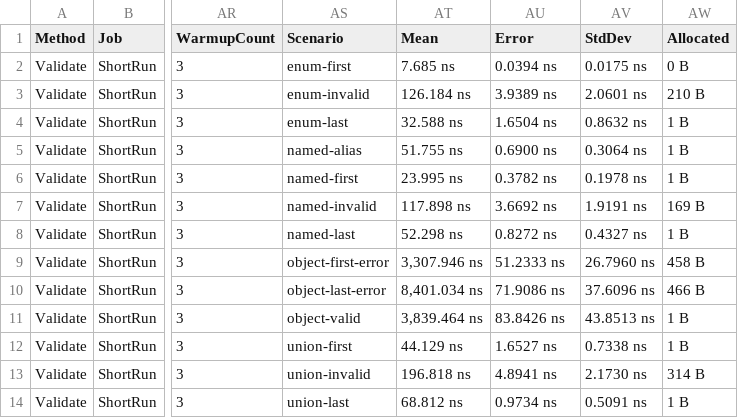
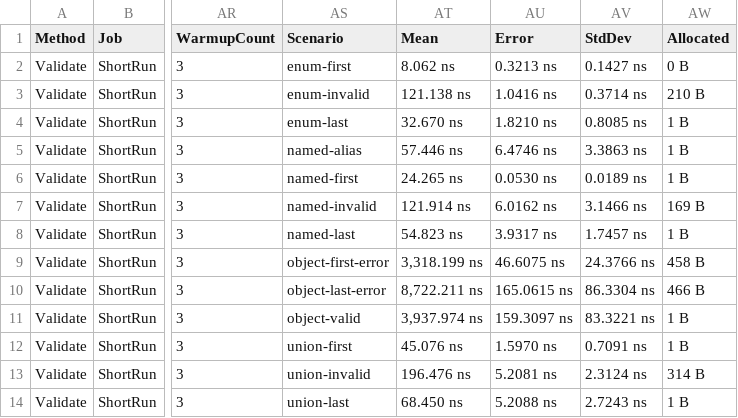
Before and after one commit to cohesivesystems/cohesive, a CSV file: docs/performance/execution-preparation-final/literal-validation-after.csv, drawn as a sheet; only a part is shown, gaps mark what is left out; the diff names each change by its address in the sheet, - before the commit and + after, or states it on an @@ line.

```diff
--- a/docs/performance/execution-preparation-final/literal-validation-after.csv
+++ b/docs/performance/execution-preparation-final/literal-validation-after.csv
-AT2 (Mean): 7.685 ns
+AT2 (Mean): 8.062 ns
-AU2 (Error): 0.0394 ns
+AU2 (Error): 0.3213 ns
-AV2 (StdDev): 0.0175 ns
+AV2 (StdDev): 0.1427 ns
-AT3 (Mean): 126.184 ns
+AT3 (Mean): 121.138 ns
-AU3 (Error): 3.9389 ns
+AU3 (Error): 1.0416 ns
-AV3 (StdDev): 2.0601 ns
+AV3 (StdDev): 0.3714 ns
-AT4 (Mean): 32.588 ns
+AT4 (Mean): 32.670 ns
-AU4 (Error): 1.6504 ns
+AU4 (Error): 1.8210 ns
-AV4 (StdDev): 0.8632 ns
+AV4 (StdDev): 0.8085 ns
-AT5 (Mean): 51.755 ns
+AT5 (Mean): 57.446 ns
-AU5 (Error): 0.6900 ns
+AU5 (Error): 6.4746 ns
-AV5 (StdDev): 0.3064 ns
+AV5 (StdDev): 3.3863 ns
-AT6 (Mean): 23.995 ns
+AT6 (Mean): 24.265 ns
-AU6 (Error): 0.3782 ns
+AU6 (Error): 0.0530 ns
-AV6 (StdDev): 0.1978 ns
+AV6 (StdDev): 0.0189 ns
-AT7 (Mean): 117.898 ns
+AT7 (Mean): 121.914 ns
-AU7 (Error): 3.6692 ns
+AU7 (Error): 6.0162 ns
-AV7 (StdDev): 1.9191 ns
+AV7 (StdDev): 3.1466 ns
-AT8 (Mean): 52.298 ns
+AT8 (Mean): 54.823 ns
-AU8 (Error): 0.8272 ns
+AU8 (Error): 3.9317 ns
-AV8 (StdDev): 0.4327 ns
+AV8 (StdDev): 1.7457 ns
-AT9 (Mean): 3,307.946 ns
+AT9 (Mean): 3,318.199 ns
-AU9 (Error): 51.2333 ns
+AU9 (Error): 46.6075 ns
-AV9 (StdDev): 26.7960 ns
+AV9 (StdDev): 24.3766 ns
-AT10 (Mean): 8,401.034 ns
+AT10 (Mean): 8,722.211 ns
-AU10 (Error): 71.9086 ns
+AU10 (Error): 165.0615 ns
-AV10 (StdDev): 37.6096 ns
+AV10 (StdDev): 86.3304 ns
-AT11 (Mean): 3,839.464 ns
+AT11 (Mean): 3,937.974 ns
-AU11 (Error): 83.8426 ns
+AU11 (Error): 159.3097 ns
-AV11 (StdDev): 43.8513 ns
+AV11 (StdDev): 83.3221 ns
-AT12 (Mean): 44.129 ns
+AT12 (Mean): 45.076 ns
-AU12 (Error): 1.6527 ns
+AU12 (Error): 1.5970 ns
-AV12 (StdDev): 0.7338 ns
+AV12 (StdDev): 0.7091 ns
-AT13 (Mean): 196.818 ns
+AT13 (Mean): 196.476 ns
-AU13 (Error): 4.8941 ns
+AU13 (Error): 5.2081 ns
-AV13 (StdDev): 2.1730 ns
+AV13 (StdDev): 2.3124 ns
-AT14 (Mean): 68.812 ns
+AT14 (Mean): 68.450 ns
-AU14 (Error): 0.9734 ns
+AU14 (Error): 5.2088 ns
-AV14 (StdDev): 0.5091 ns
+AV14 (StdDev): 2.7243 ns
```
Also changed, not shown: docs/performance/execution-preparation-final/named-validation-after.csv, docs/performance/execution-preparation-final/nested-validation-after.csv, 15 other files.
